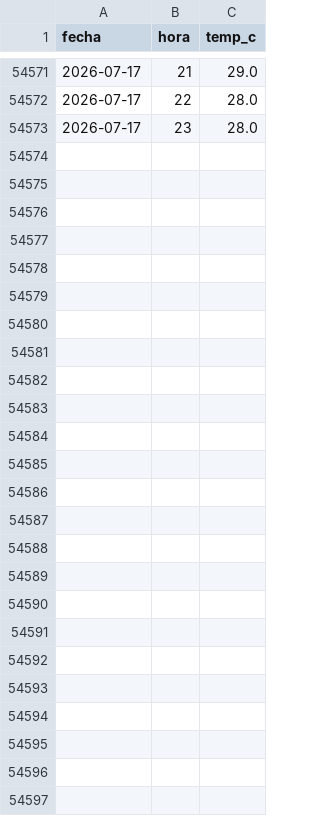
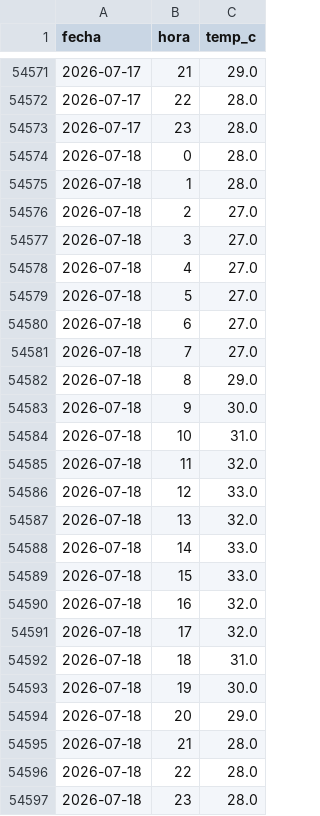
Before and after one commit to CesarG-09/panama-temp-forecast, a CSV file: data/mpmg_hourly.csv, drawn as a sheet; only a part is shown, gaps mark what is left out.

```diff
--- a/data/mpmg_hourly.csv
+++ b/data/mpmg_hourly.csv
@@ -54573 +54573,25 @@ fecha,hora,temp_c
 2026-07-17,23,28.0
+2026-07-18,0,28.0
+2026-07-18,1,28.0
+2026-07-18,2,27.0
+2026-07-18,3,27.0
+2026-07-18,4,27.0
+2026-07-18,5,27.0
+2026-07-18,6,27.0
+2026-07-18,7,27.0
+2026-07-18,8,29.0
+2026-07-18,9,30.0
+2026-07-18,10,31.0
+2026-07-18,11,32.0
+2026-07-18,12,33.0
+2026-07-18,13,32.0
+2026-07-18,14,33.0
+2026-07-18,15,33.0
+2026-07-18,16,32.0
+2026-07-18,17,32.0
+2026-07-18,18,31.0
+2026-07-18,19,30.0
+2026-07-18,20,29.0
+2026-07-18,21,28.0
+2026-07-18,22,28.0
+2026-07-18,23,28.0
```
Also changed, not shown: data/forecast_history.csv, data/observations.csv, 2 other files.
